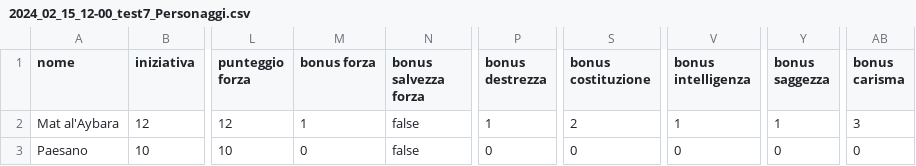
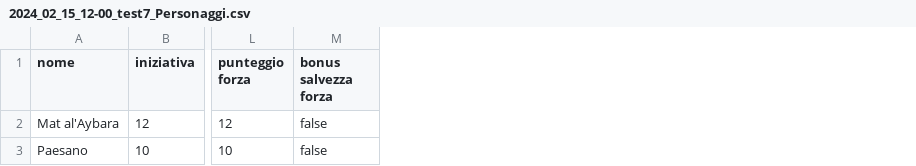
Before and after one commit to RickyMandich/dnd, a CSV file: csv/file_dati/2024_02_15_12-00_test7_Personaggi.csv, drawn as a sheet; only a part is shown, gaps mark what is left out; the diff names each change by its address in the sheet, - before the commit and + after, or states it on an @@ line.

```diff
--- a/csv/file_dati/2024_02_15_12-00_test7_Personaggi.csv
+++ b/csv/file_dati/2024_02_15_12-00_test7_Personaggi.csv
-column M (bonus forza), rows 2-3: 1 | 0
-column P (bonus destrezza), rows 2-3: 1 | 0
-column S (bonus costituzione), rows 2-3: 2 | 0
-column V (bonus intelligenza), rows 2-3: 1 | 0
-column Y (bonus saggezza), rows 2-3: 1 | 0
-column AB (bonus carisma), rows 2-3: 3 | 0
```
Also changed, not shown: 1 other file.
